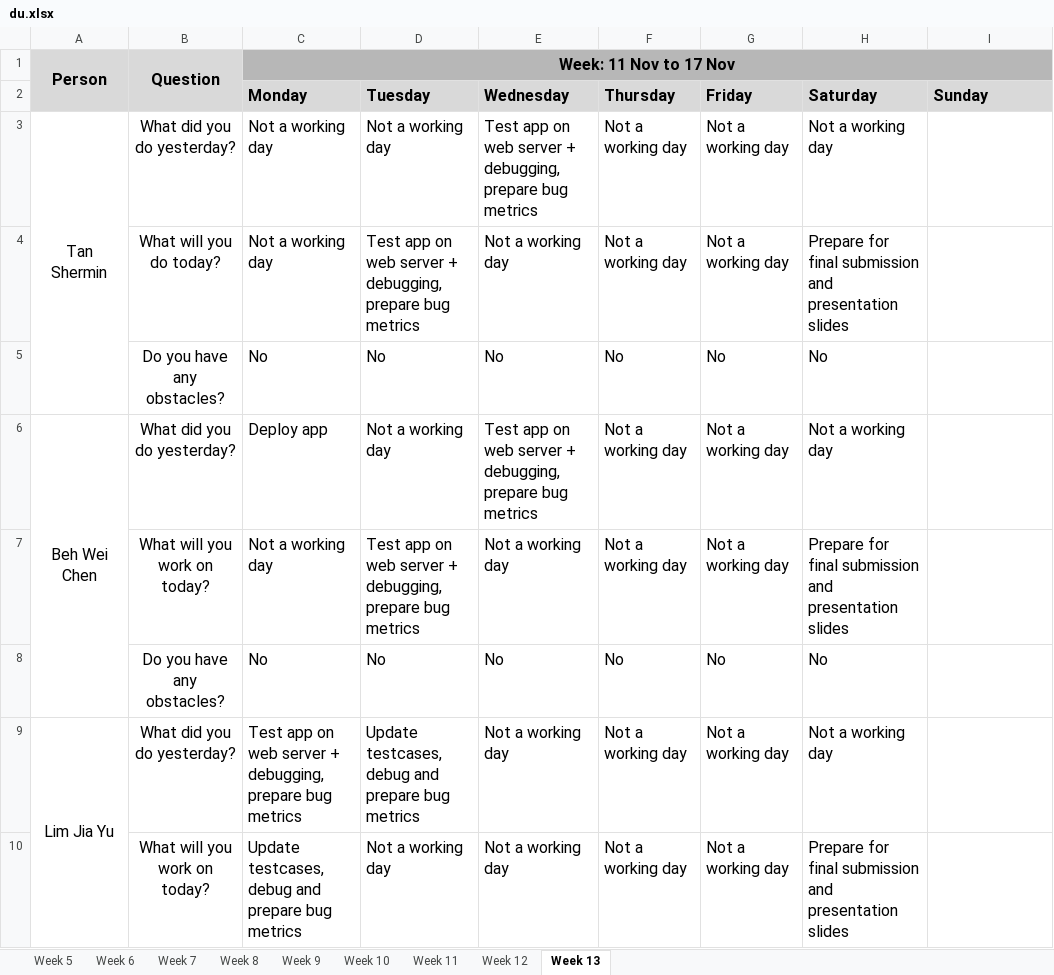
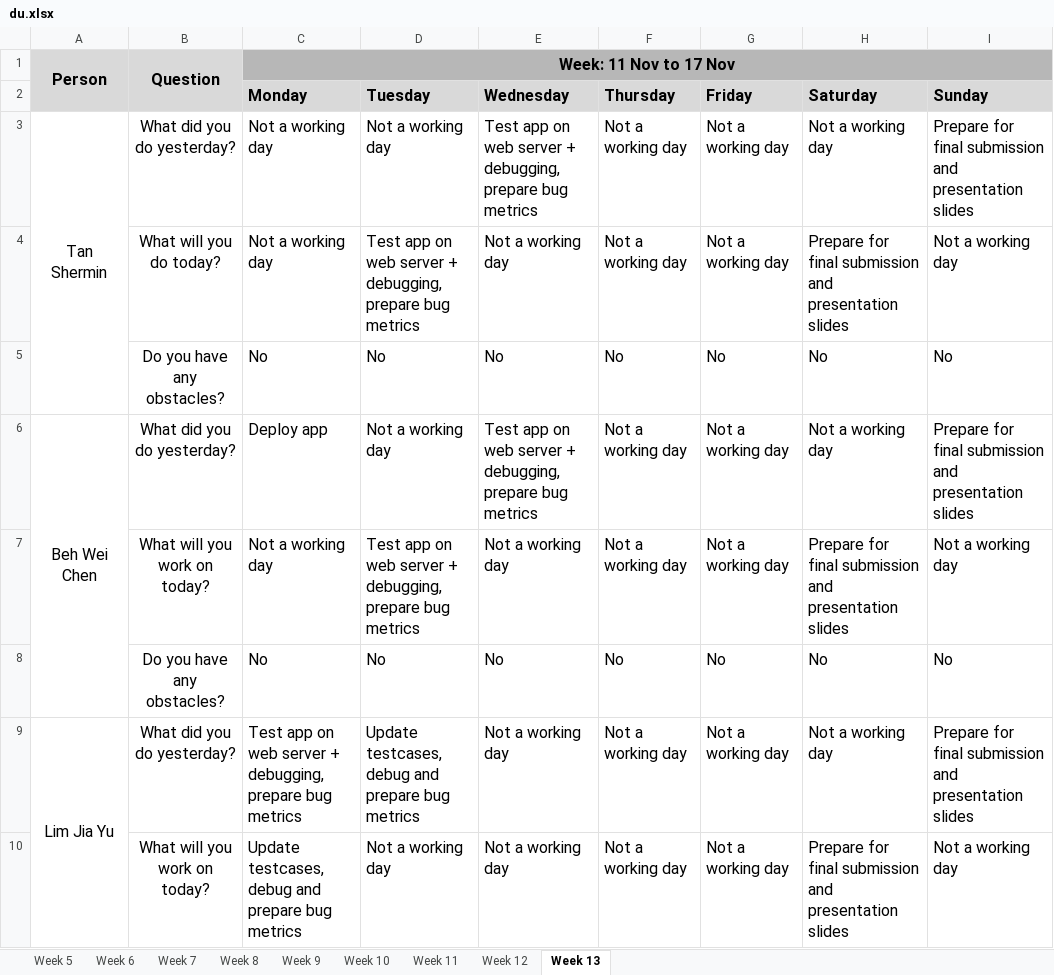
Before and after one commit to weichen-0/Bidding-Online-System, an Excel workbook: metrics/du.xlsx, sheet Week 13, drawn as a sheet; only a part is shown; values as stored, in another font and other column widths than the file's, no borders; the diff covers the shown part only; the diff names each change by its address in the sheet, - before the commit and + after, or states it on an @@ line.

Commit message:
Update du.xlsx (17 Nov)

```diff
--- a/metrics/du.xlsx (sheet Week 13)
+++ b/metrics/du.xlsx (sheet Week 13)
-I3 (Sunday): (empty)
+I3 (Sunday): Prepare for final submission and presentation slides
-I4 (Sunday): (empty)
+I4 (Sunday): Not a working day
-I5 (Sunday): (empty)
+I5 (Sunday): No
-I6 (Sunday): (empty)
+I6 (Sunday): Prepare for final submission and presentation slides
-I7 (Sunday): (empty)
+I7 (Sunday): Not a working day
-I8 (Sunday): (empty)
+I8 (Sunday): No
-I9 (Sunday): (empty)
+I9 (Sunday): Prepare for final submission and presentation slides
-I10 (Sunday): (empty)
+I10 (Sunday): Not a working day
```
Also changed, not shown: 7 edited cells elsewhere in this sheet.
